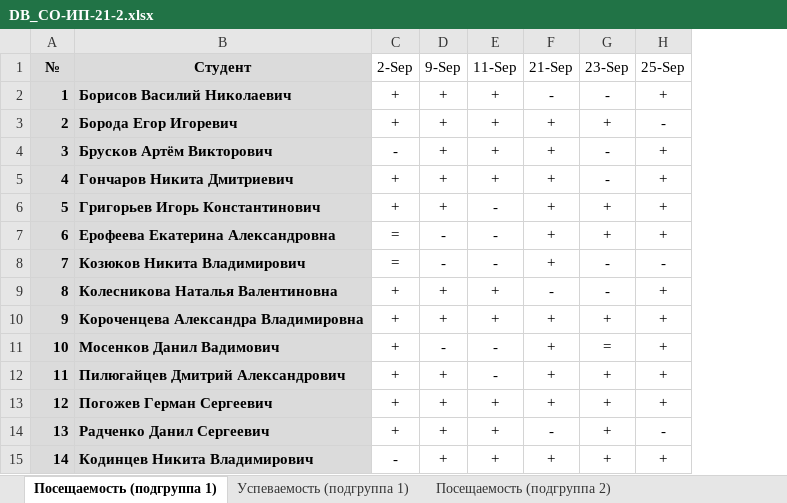
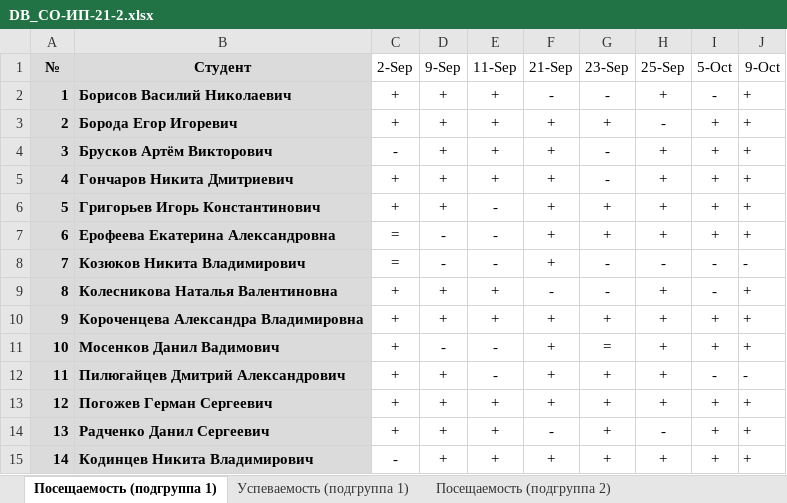
Before and after one commit to TheBandik/db-management-and-automation, an Excel workbook: sem1/DB_CО-ИП-21-2.xlsx, sheet Посещаемость (подгруппа 1), drawn as a sheet; values as stored, in another font and other column widths than the file's, no borders; conditional formats not drawn; the diff names each change by its address in the sheet, - before the commit and + after, or states it on an @@ line.

```diff
--- a/sem1/DB_CО-ИП-21-2.xlsx (sheet Посещаемость (подгруппа 1))
+++ b/sem1/DB_CО-ИП-21-2.xlsx (sheet Посещаемость (подгруппа 1))
+column I (5-Oct), rows 2-15: - | + | + | + | + | + | - | - | + | + | - | + | + | +
+column J (9-Oct), rows 2-15: + | + | + | + | + | + | - | + | + | + | - | + | + | +
```
Also changed, not shown: sheet Посещаемость (подгруппа 2), sheet Успеваемость (подгруппа 1), sheet Успеваемость (подгруппа 2), sem1/DB_СО-ИП-21-1.xlsx.
